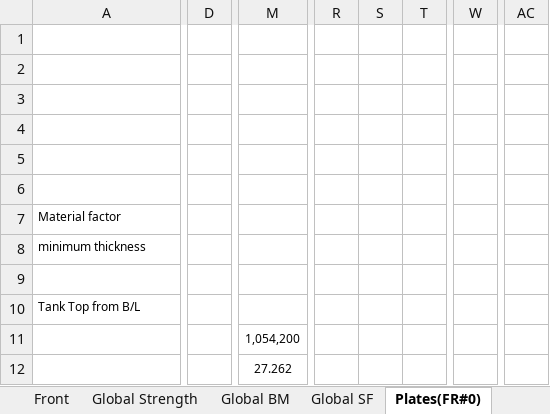
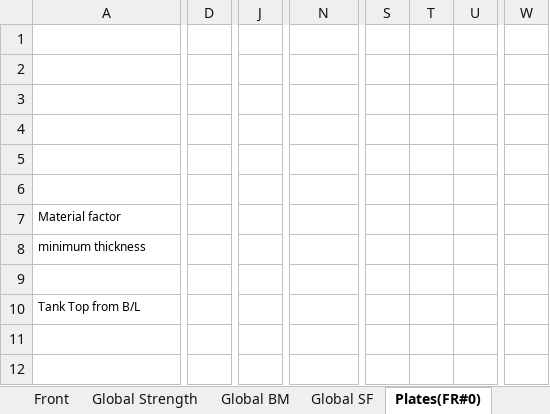
Before and after one commit to wjeongx/EngXExcel, an Excel workbook: XEF.OffshoreWindTurbine.xlsm, sheet Plates(FR#0), drawn as a sheet; only a part is shown, gaps mark what is left out; values as stored, in another font and other column widths than the file's, no borders; charts and pictures and conditional formats not drawn; removed rows and columns are numbered as before the commit, all else as after; the diff covers the shown part only; the diff names each change by its address in the sheet, - before the commit and + after, or states it on an @@ line.

```diff
--- a/XEF.OffshoreWindTurbine.xlsm (sheet Plates(FR#0))
+++ b/XEF.OffshoreWindTurbine.xlsm (sheet Plates(FR#0))
-column D, empty
+column D, empty
+column J, empty
-column R, empty
-column S, empty
-column T, empty
+column S, empty
+column T, empty
+column U, empty
+column W, empty
-column W, empty
-column AC, empty
-N11: 1,054,200
+N11: (empty)
-M11:N11 merged
-N12: 27.262
+N12: (empty)
-M12:N12 merged
```
Also changed, not shown: 1 added row, 43 removed rows, 1 added column, 7 removed columns, 531 edited cells, cell formats and merged cells elsewhere in this sheet, sheet Plates(FR#2), sheet Plates(FR#4), sheet Plates(FR#9), sheet Plates(FR#7+2000), sheet Plates(FR#6), other sheet tabs, formulas that keep their value, charts or pictures, 6 other files.
